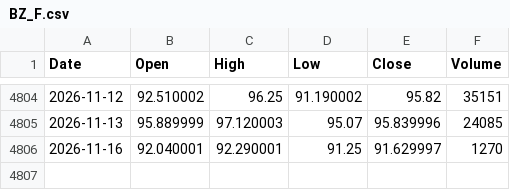
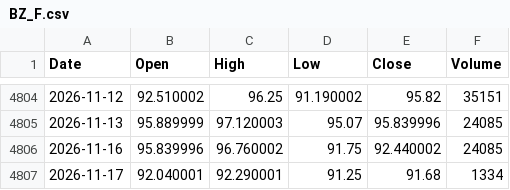
Before and after one commit to flytothejy/market-data, a CSV file: data/BZ_F.csv, drawn as a sheet; only a part is shown, gaps mark what is left out.

```diff
--- a/data/BZ_F.csv
+++ b/data/BZ_F.csv
@@ -4805,2 +4805,3 @@ Date,Open,High,Low,Close,Volume
 2026-11-13,95.889999,97.120003,95.07,95.839996,24085
-2026-11-16,92.040001,92.290001,91.25,91.629997,1270
+2026-11-16,95.839996,96.760002,91.75,92.440002,24085
+2026-11-17,92.040001,92.290001,91.25,91.68,1334
```
Also changed, not shown: data/CL_F.csv, data/DX_Y_NYB.csv, 31 other files.
